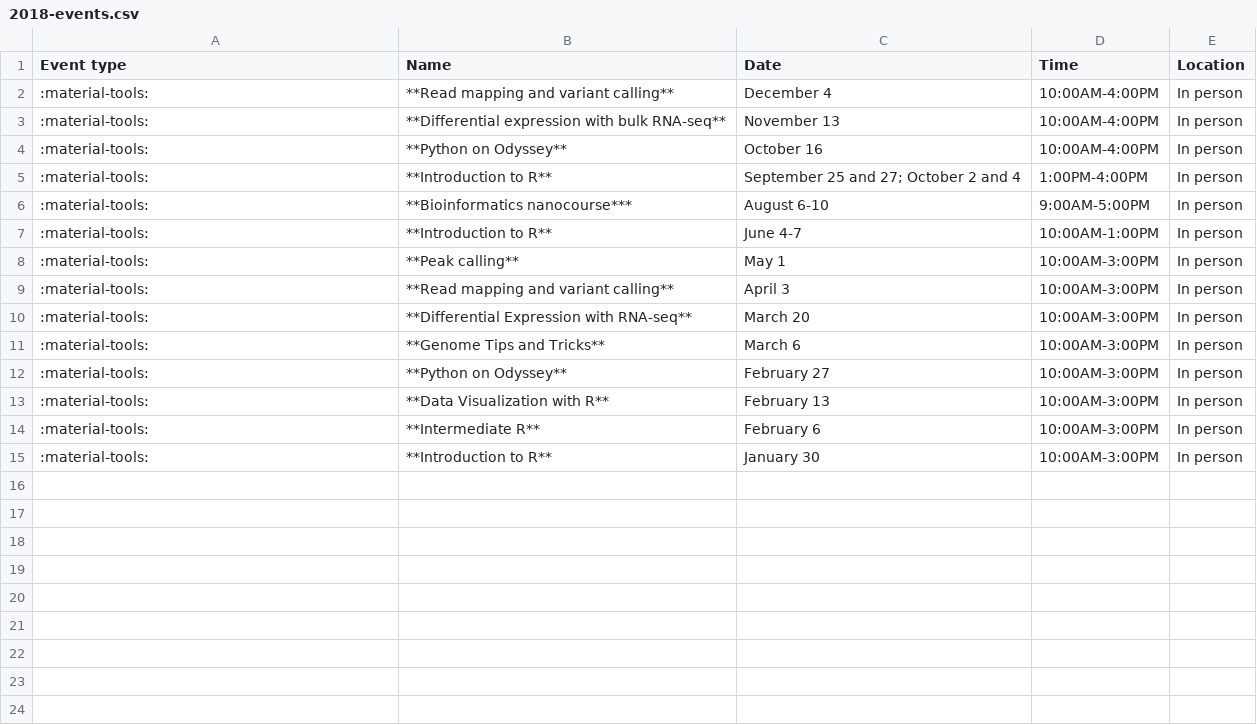
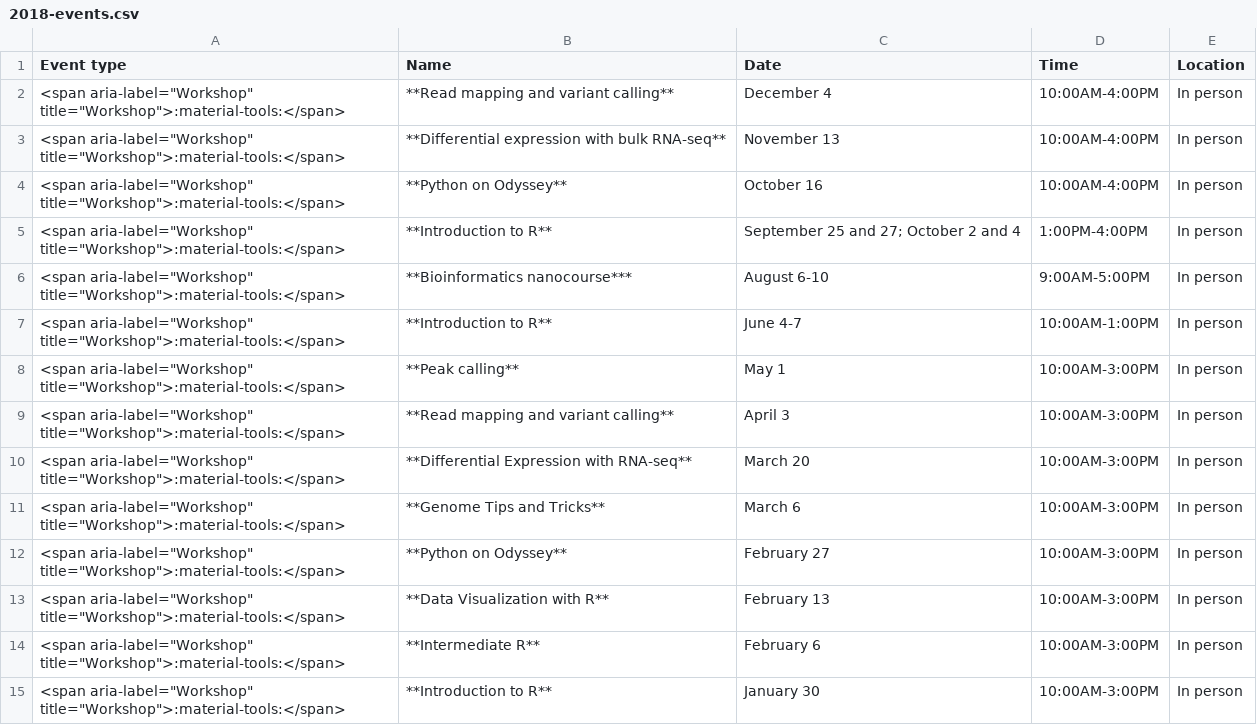
Before and after one commit to harvardinformatics/informatics-website, a CSV file: data/previous-events/2018-events.csv, drawn as a sheet.

Commit message:
cleanup from refactor, also added labels to previous events icons

```diff
--- a/data/previous-events/2018-events.csv
+++ b/data/previous-events/2018-events.csv
@@ -1,15 +1,15 @@
 Event type,Name,Date,Time,Location
-:material-tools:,**Read mapping and variant calling**,December 4,10:00AM-4:00PM,In person
-:material-tools:,**Differential expression with bulk RNA-seq**,November 13,10:00AM-4:00PM,In person
-:material-tools:,**Python on Odyssey**,October 16,10:00AM-4:00PM,In person
-:material-tools:,**Introduction to R**,"September 25 and 27; October 2 and 4",1:00PM-4:00PM,In person
-:material-tools:,**Bioinformatics nanocourse***,August 6-10,9:00AM-5:00PM,In person
-:material-tools:,**Introduction to R**,June 4-7,10:00AM-1:00PM,In person
-:material-tools:,**Peak calling**,May 1,10:00AM-3:00PM,In person
-:material-tools:,**Read mapping and variant calling**,April 3,10:00AM-3:00PM,In person
-:material-tools:,**Differential Expression with RNA-seq**,March 20,10:00AM-3:00PM,In person
-:material-tools:,**Genome Tips and Tricks**,March 6,10:00AM-3:00PM,In person
-:material-tools:,**Python on Odyssey**,February 27,10:00AM-3:00PM,In person
-:material-tools:,**Data Visualization with R**,February 13,10:00AM-3:00PM,In person
-:material-tools:,**Intermediate R**,February 6,10:00AM-3:00PM,In person
-:material-tools:,**Introduction to R**,January 30,10:00AM-3:00PM,In person
+<span aria-label="Workshop" title="Workshop">:material-tools:</span>,**Read mapping and variant calling**,December 4,10:00AM-4:00PM,In person
+<span aria-label="Workshop" title="Workshop">:material-tools:</span>,**Differential expression with bulk RNA-seq**,November 13,10:00AM-4:00PM,In person
+<span aria-label="Workshop" title="Workshop">:material-tools:</span>,**Python on Odyssey**,October 16,10:00AM-4:00PM,In person
+<span aria-label="Workshop" title="Workshop">:material-tools:</span>,**Introduction to R**,"September 25 and 27; October 2 and 4",1:00PM-4:00PM,In person
+<span aria-label="Workshop" title="Workshop">:material-tools:</span>,**Bioinformatics nanocourse***,August 6-10,9:00AM-5:00PM,In person
+<span aria-label="Workshop" title="Workshop">:material-tools:</span>,**Introduction to R**,June 4-7,10:00AM-1:00PM,In person
+<span aria-label="Workshop" title="Workshop">:material-tools:</span>,**Peak calling**,May 1,10:00AM-3:00PM,In person
+<span aria-label="Workshop" title="Workshop">:material-tools:</span>,**Read mapping and variant calling**,April 3,10:00AM-3:00PM,In person
+<span aria-label="Workshop" title="Workshop">:material-tools:</span>,**Differential Expression with RNA-seq**,March 20,10:00AM-3:00PM,In person
+<span aria-label="Workshop" title="Workshop">:material-tools:</span>,**Genome Tips and Tricks**,March 6,10:00AM-3:00PM,In person
+<span aria-label="Workshop" title="Workshop">:material-tools:</span>,**Python on Odyssey**,February 27,10:00AM-3:00PM,In person
+<span aria-label="Workshop" title="Workshop">:material-tools:</span>,**Data Visualization with R**,February 13,10:00AM-3:00PM,In person
+<span aria-label="Workshop" title="Workshop">:material-tools:</span>,**Intermediate R**,February 6,10:00AM-3:00PM,In person
+<span aria-label="Workshop" title="Workshop">:material-tools:</span>,**Introduction to R**,January 30,10:00AM-3:00PM,In person
```
Also changed, not shown: data/previous-events/2017-events.csv, data/previous-events/2019-events.csv, 26 other files.
